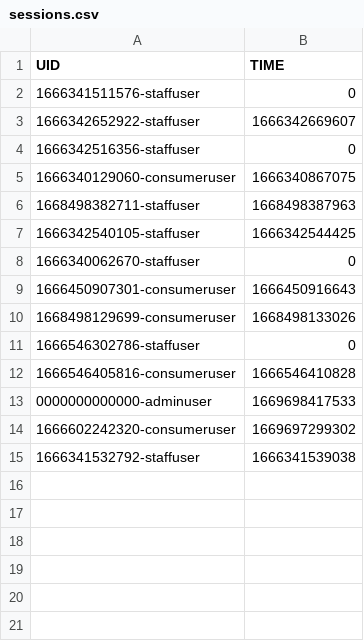
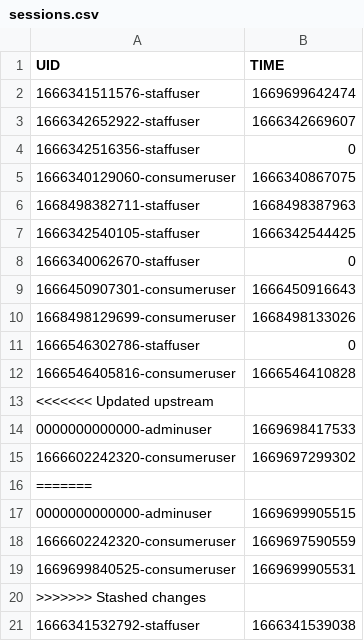
Before and after one commit to naiithink/ku-2022-01418211-oakcoding, a CSV file: data/sessions.csv, drawn as a sheet.

```diff
--- a/data/sessions.csv
+++ b/data/sessions.csv
@@ -1,3 +1,3 @@
 "UID","TIME"
-"1666341511576-staffuser","0"
+"1666341511576-staffuser","1669699642474"
 "1666342652922-staffuser","1666342669607"
@@ -12,4 +12,10 @@
 "1666546405816-consumeruser","1666546410828"
+<<<<<<< Updated upstream
 "0000000000000-adminuser","1669698417533"
 "1666602242320-consumeruser","1669697299302"
+=======
+"0000000000000-adminuser","1669699905515"
+"1666602242320-consumeruser","1669697590559"
+"1669699840525-consumeruser","1669699905531"
+>>>>>>> Stashed changes
 "1666341532792-staffuser","1666341539038"
```
Also changed, not shown: data/passwd.csv, data/users.csv, 4 other files.
